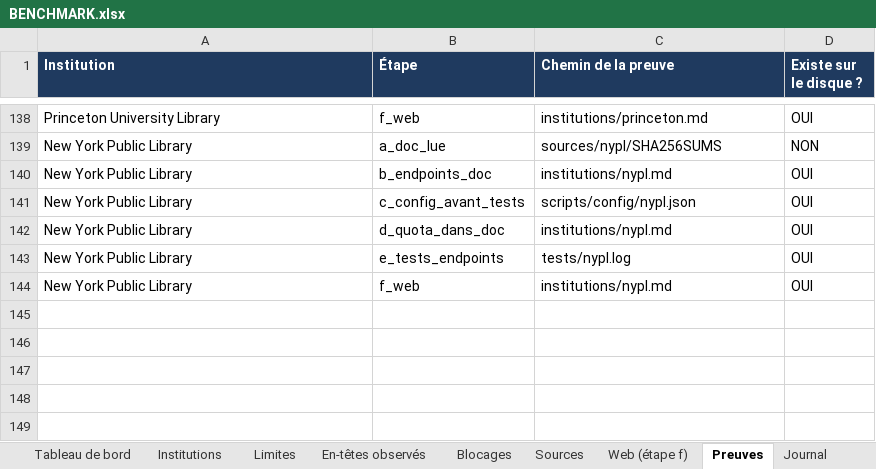
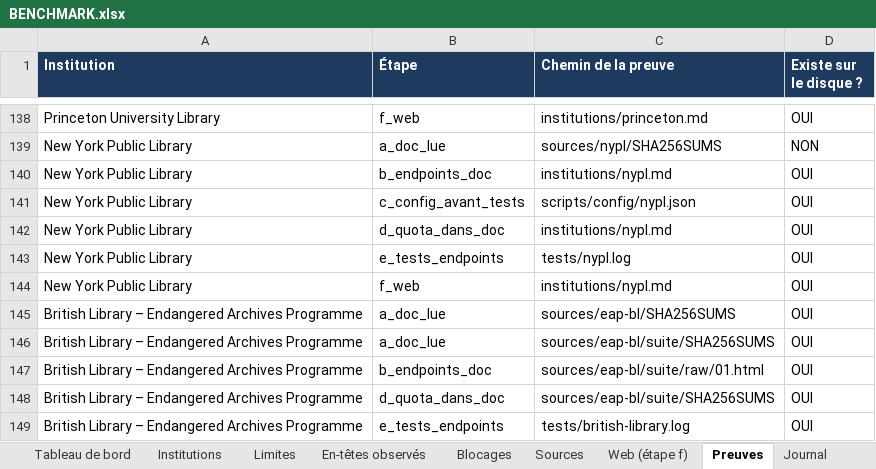
Before and after one commit to maribakulj/Veille-API-IIIF, an Excel workbook: BENCHMARK.xlsx, sheet Preuves, drawn as a sheet; only a part is shown, gaps mark what is left out; values as stored, in another font and other column widths than the file's, no borders; the diff names each change by its address in the sheet, - before the commit and + after, or states it on an @@ line.

```diff
--- a/BENCHMARK.xlsx (sheet Preuves)
+++ b/BENCHMARK.xlsx (sheet Preuves)
+row 145: British Library – Endangered Archives Programme | a_doc_lue | sources/eap-bl/SHA256SUMS | OUI
+row 146: British Library – Endangered Archives Programme | a_doc_lue | sources/eap-bl/suite/SHA256SUMS | OUI
+row 147: British Library – Endangered Archives Programme | b_endpoints_doc | sources/eap-bl/suite/raw/01.html | OUI
+row 148: British Library – Endangered Archives Programme | d_quota_dans_doc | sources/eap-bl/suite/SHA256SUMS | OUI
+row 149: British Library – Endangered Archives Programme | e_tests_endpoints | tests/british-library.log | OUI
```
Also changed, not shown: sheet Sources, sheet Institutions, sheet Tableau de bord, sheet Limites, sheet Blocages, sheet Journal, charts or pictures, 14 other files.
